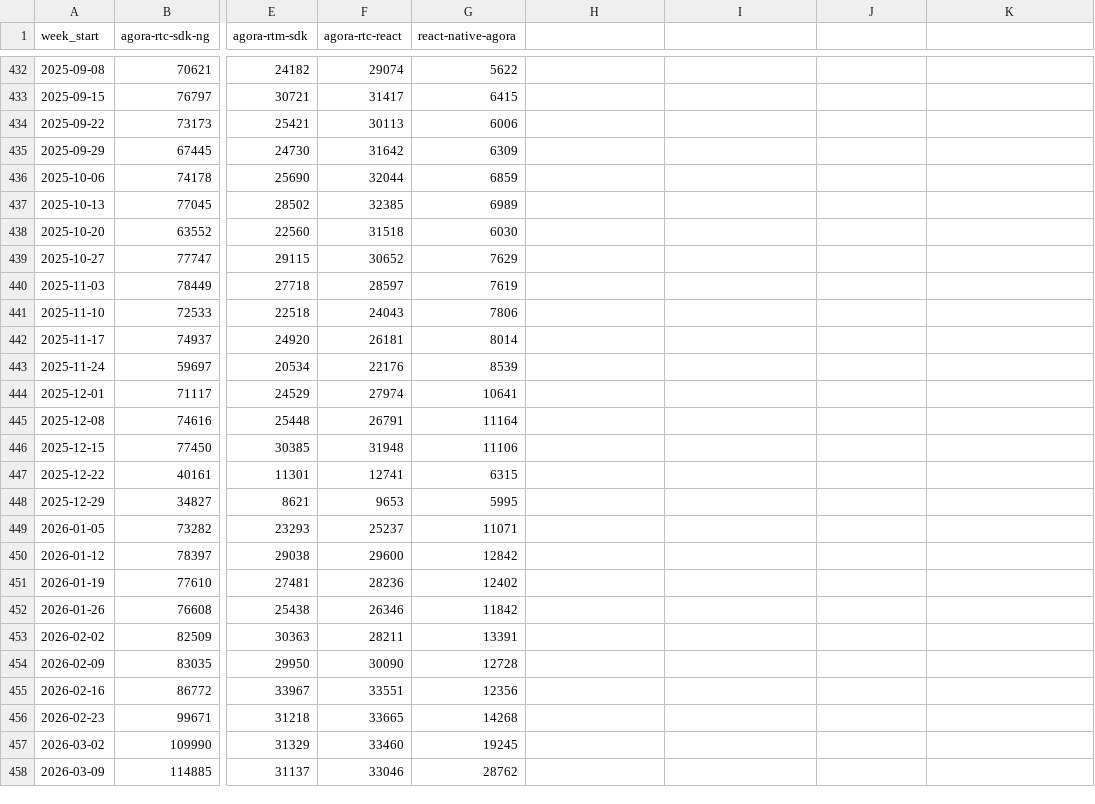
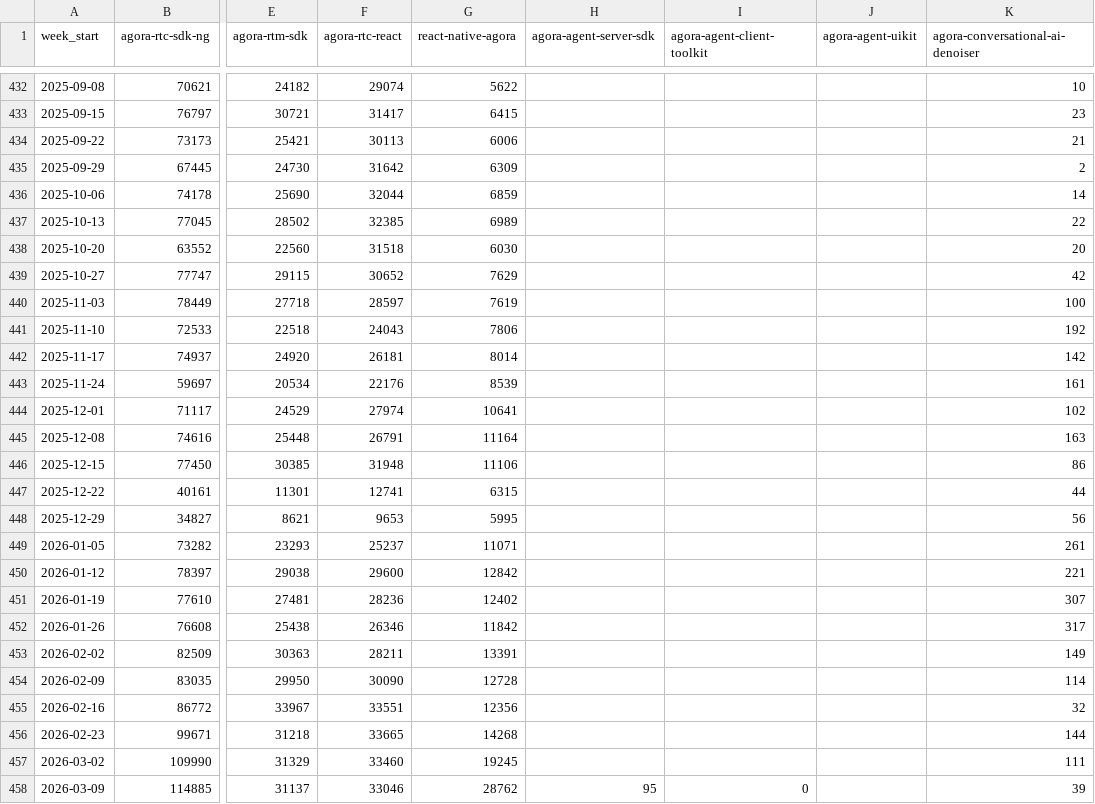
Before and after one commit to zheminlin266/Agora_API_Research, a CSV file: Agora (API)/agora_npm_weekly_downloads.csv, drawn as a sheet; only a part is shown, gaps mark what is left out; the diff covers the shown part only; the diff names each change by its address in the sheet, - before the commit and + after, or states it on an @@ line.

```diff
--- a/Agora (API)/agora_npm_weekly_downloads.csv
+++ b/Agora (API)/agora_npm_weekly_downloads.csv
-H1: (empty)
+H1: agora-agent-server-sdk
-I1: (empty)
+I1: agora-agent-client-toolkit
-J1: (empty)
+J1: agora-agent-uikit
-K1: (empty)
+K1: agora-conversational-ai-denoiser
-K432 (agora-conversational-ai-denoiser): (empty)
+K432 (agora-conversational-ai-denoiser): 10
-K433 (agora-conversational-ai-denoiser): (empty)
+K433 (agora-conversational-ai-denoiser): 23
-K434 (agora-conversational-ai-denoiser): (empty)
+K434 (agora-conversational-ai-denoiser): 21
-K435 (agora-conversational-ai-denoiser): (empty)
+K435 (agora-conversational-ai-denoiser): 2
-K436 (agora-conversational-ai-denoiser): (empty)
+K436 (agora-conversational-ai-denoiser): 14
-K437 (agora-conversational-ai-denoiser): (empty)
+K437 (agora-conversational-ai-denoiser): 22
-K438 (agora-conversational-ai-denoiser): (empty)
+K438 (agora-conversational-ai-denoiser): 20
-K439 (agora-conversational-ai-denoiser): (empty)
+K439 (agora-conversational-ai-denoiser): 42
-K440 (agora-conversational-ai-denoiser): (empty)
+K440 (agora-conversational-ai-denoiser): 100
-K441 (agora-conversational-ai-denoiser): (empty)
+K441 (agora-conversational-ai-denoiser): 192
-K442 (agora-conversational-ai-denoiser): (empty)
+K442 (agora-conversational-ai-denoiser): 142
-K443 (agora-conversational-ai-denoiser): (empty)
+K443 (agora-conversational-ai-denoiser): 161
-K444 (agora-conversational-ai-denoiser): (empty)
+K444 (agora-conversational-ai-denoiser): 102
-K445 (agora-conversational-ai-denoiser): (empty)
+K445 (agora-conversational-ai-denoiser): 163
-K446 (agora-conversational-ai-denoiser): (empty)
+K446 (agora-conversational-ai-denoiser): 86
-K447 (agora-conversational-ai-denoiser): (empty)
+K447 (agora-conversational-ai-denoiser): 44
-K448 (agora-conversational-ai-denoiser): (empty)
+K448 (agora-conversational-ai-denoiser): 56
-K449 (agora-conversational-ai-denoiser): (empty)
+K449 (agora-conversational-ai-denoiser): 261
-K450 (agora-conversational-ai-denoiser): (empty)
+K450 (agora-conversational-ai-denoiser): 221
-K451 (agora-conversational-ai-denoiser): (empty)
+K451 (agora-conversational-ai-denoiser): 307
-K452 (agora-conversational-ai-denoiser): (empty)
+K452 (agora-conversational-ai-denoiser): 317
-K453 (agora-conversational-ai-denoiser): (empty)
+K453 (agora-conversational-ai-denoiser): 149
-K454 (agora-conversational-ai-denoiser): (empty)
+K454 (agora-conversational-ai-denoiser): 114
-K455 (agora-conversational-ai-denoiser): (empty)
+K455 (agora-conversational-ai-denoiser): 32
-K456 (agora-conversational-ai-denoiser): (empty)
+K456 (agora-conversational-ai-denoiser): 144
-K457 (agora-conversational-ai-denoiser): (empty)
+K457 (agora-conversational-ai-denoiser): 111
-H458 (agora-agent-server-sdk): (empty)
+H458 (agora-agent-server-sdk): 95
-I458 (agora-agent-client-toolkit): (empty)
+I458 (agora-agent-client-toolkit): 0
-K458 (agora-conversational-ai-denoiser): (empty)
+K458 (agora-conversational-ai-denoiser): 39
```
Also changed, not shown: 80 edited cells elsewhere in this file, 3 other files.
